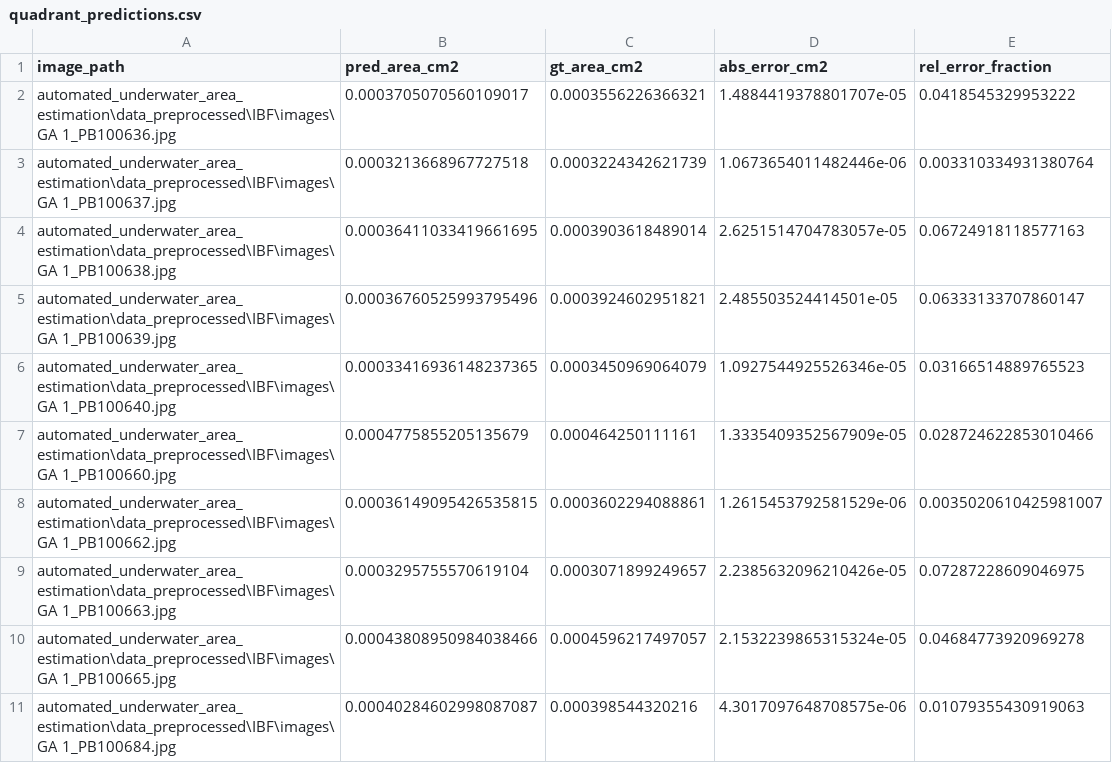
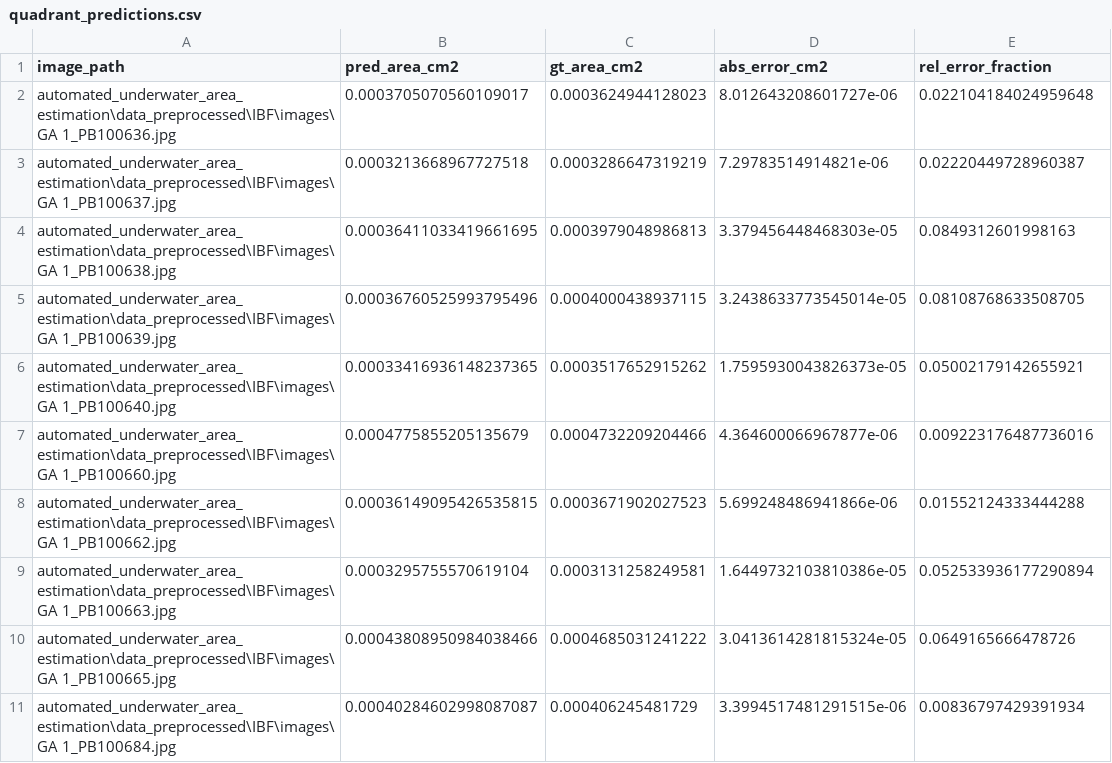
Before and after one commit to skyrimer/automated-underwater-area-estimation, a CSV file: automated_underwater_area_estimation/area_estimation/quadrant_predictions.csv, drawn as a sheet; only a part is shown; the diff covers the shown part only.

```diff
--- a/automated_underwater_area_estimation/area_estimation/quadrant_predictions.csv
+++ b/automated_underwater_area_estimation/area_estimation/quadrant_predictions.csv
@@ -1,11 +1,11 @@
 image_path,pred_area_cm2,gt_area_cm2,abs_error_cm2,rel_error_fraction
-automated_underwater_area_estimation\data_preprocessed\IBF\images\GA 1_PB100636.jpg,0.0003705070560109017,0.0003556226366321,1.4884419378801707e-05,0.0418545329953222
-automated_underwater_area_estimation\data_preprocessed\IBF\images\GA 1_PB100637.jpg,0.0003213668967727518,0.0003224342621739,1.0673654011482446e-06,0.003310334931380764
-automated_underwater_area_estimation\data_preprocessed\IBF\images\GA 1_PB100638.jpg,0.00036411033419661695,0.0003903618489014,2.6251514704783057e-05,0.06724918118577163
-automated_underwater_area_estimation\data_preprocessed\IBF\images\GA 1_PB100639.jpg,0.00036760525993795496,0.0003924602951821,2.485503524414501e-05,0.06333133707860147
-automated_underwater_area_estimation\data_preprocessed\IBF\images\GA 1_PB100640.jpg,0.00033416936148237365,0.0003450969064079,1.0927544925526346e-05,0.03166514889765523
-automated_underwater_area_estimation\data_preprocessed\IBF\images\GA 1_PB100660.jpg,0.0004775855205135679,0.000464250111161,1.3335409352567909e-05,0.028724622853010466
-automated_underwater_area_estimation\data_preprocessed\IBF\images\GA 1_PB100662.jpg,0.00036149095426535815,0.0003602294088861,1.2615453792581529e-06,0.0035020610425981007
-automated_underwater_area_estimation\data_preprocessed\IBF\images\GA 1_PB100663.jpg,0.0003295755570619104,0.0003071899249657,2.2385632096210426e-05,0.07287228609046975
-automated_underwater_area_estimation\data_preprocessed\IBF\images\GA 1_PB100665.jpg,0.00043808950984038466,0.0004596217497057,2.1532239865315324e-05,0.04684773920969278
-automated_underwater_area_estimation\data_preprocessed\IBF\images\GA 1_PB100684.jpg,0.00040284602998087087,0.000398544320216,4.3017097648708575e-06,0.01079355430919063
+automated_underwater_area_estimation\data_preprocessed\IBF\images\GA 1_PB100636.jpg,0.0003705070560109017,0.0003624944128023,8.012643208601727e-06,0.022104184024959648
+automated_underwater_area_estimation\data_preprocessed\IBF\images\GA 1_PB100637.jpg,0.0003213668967727518,0.0003286647319219,7.29783514914821e-06,0.02220449728960387
+automated_underwater_area_estimation\data_preprocessed\IBF\images\GA 1_PB100638.jpg,0.00036411033419661695,0.0003979048986813,3.379456448468303e-05,0.0849312601998163
+automated_underwater_area_estimation\data_preprocessed\IBF\images\GA 1_PB100639.jpg,0.00036760525993795496,0.0004000438937115,3.2438633773545014e-05,0.08108768633508705
+automated_underwater_area_estimation\data_preprocessed\IBF\images\GA 1_PB100640.jpg,0.00033416936148237365,0.0003517652915262,1.7595930043826373e-05,0.05002179142655921
+automated_underwater_area_estimation\data_preprocessed\IBF\images\GA 1_PB100660.jpg,0.0004775855205135679,0.0004732209204466,4.364600066967877e-06,0.009223176487736016
+automated_underwater_area_estimation\data_preprocessed\IBF\images\GA 1_PB100662.jpg,0.00036149095426535815,0.0003671902027523,5.699248486941866e-06,0.01552124333444288
+automated_underwater_area_estimation\data_preprocessed\IBF\images\GA 1_PB100663.jpg,0.0003295755570619104,0.0003131258249581,1.6449732103810386e-05,0.052533936177290894
+automated_underwater_area_estimation\data_preprocessed\IBF\images\GA 1_PB100665.jpg,0.00043808950984038466,0.0004685031241222,3.0413614281815324e-05,0.0649165666478726
+automated_underwater_area_estimation\data_preprocessed\IBF\images\GA 1_PB100684.jpg,0.00040284602998087087,0.000406245481729,3.3994517481291515e-06,0.00836797429391934
```
Also changed, not shown: 147 edited cells elsewhere in this file, automated_underwater_area_estimation/area_estimation/quadrant_points.csv, 10 other files.
